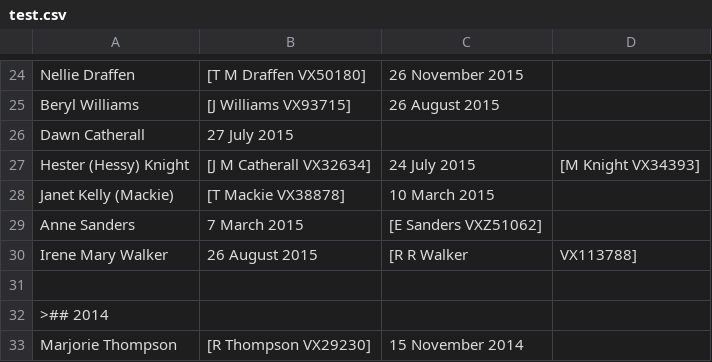
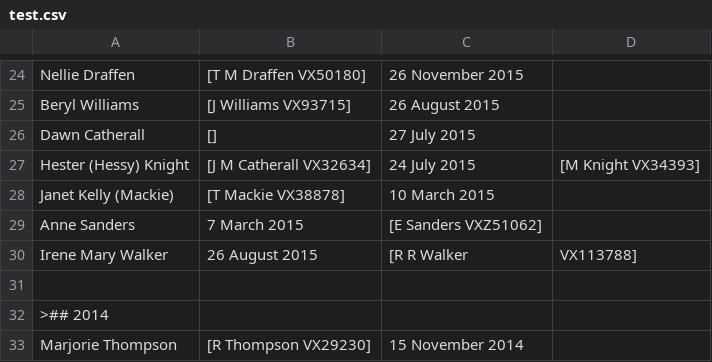
Before and after one commit to 2-24-battalion-org-au/test-repository, a CSV file: test.csv, drawn as a sheet; only a part is shown, gaps mark what is left out.

Commit message:
Update test.csv

```diff
--- a/test.csv
+++ b/test.csv
@@ -25,3 +25,3 @@ Nellie Draffen,[T M Draffen VX50180],26 November 2015
 Beryl Williams,[J Williams  VX93715],26 August 2015
-Dawn Catherall,27 July 2015
+Dawn Catherall,[],27 July 2015
 Hester (Hessy) Knight,[J M Catherall  VX32634],24 July 2015,[M Knight  VX34393]
```
